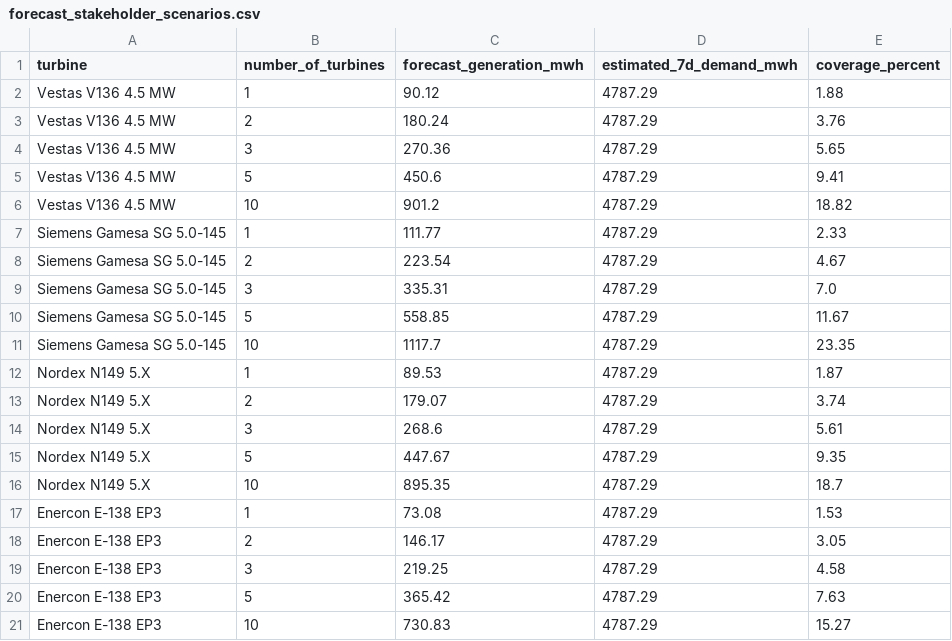
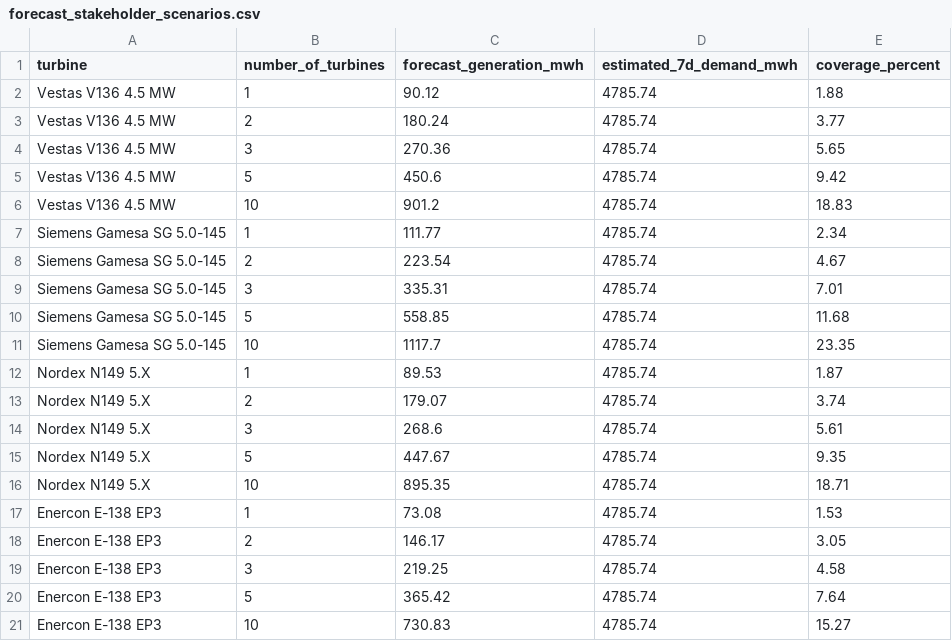
Before and after one commit to albuter99/aalborg-portland-wind-mlops, a CSV file: artifacts/forecast_stakeholder_scenarios.csv, drawn as a sheet.

```diff
--- a/artifacts/forecast_stakeholder_scenarios.csv
+++ b/artifacts/forecast_stakeholder_scenarios.csv
@@ -1,21 +1,21 @@
 turbine,number_of_turbines,forecast_generation_mwh,estimated_7d_demand_mwh,coverage_percent
-Vestas V136 4.5 MW,1,90.12,4787.29,1.88
-Vestas V136 4.5 MW,2,180.24,4787.29,3.76
-Vestas V136 4.5 MW,3,270.36,4787.29,5.65
-Vestas V136 4.5 MW,5,450.6,4787.29,9.41
-Vestas V136 4.5 MW,10,901.2,4787.29,18.82
-Siemens Gamesa SG 5.0-145,1,111.77,4787.29,2.33
-Siemens Gamesa SG 5.0-145,2,223.54,4787.29,4.67
-Siemens Gamesa SG 5.0-145,3,335.31,4787.29,7.0
-Siemens Gamesa SG 5.0-145,5,558.85,4787.29,11.67
-Siemens Gamesa SG 5.0-145,10,1117.7,4787.29,23.35
-Nordex N149 5.X,1,89.53,4787.29,1.87
-Nordex N149 5.X,2,179.07,4787.29,3.74
-Nordex N149 5.X,3,268.6,4787.29,5.61
-Nordex N149 5.X,5,447.67,4787.29,9.35
-Nordex N149 5.X,10,895.35,4787.29,18.7
-Enercon E-138 EP3,1,73.08,4787.29,1.53
-Enercon E-138 EP3,2,146.17,4787.29,3.05
-Enercon E-138 EP3,3,219.25,4787.29,4.58
-Enercon E-138 EP3,5,365.42,4787.29,7.63
-Enercon E-138 EP3,10,730.83,4787.29,15.27
+Vestas V136 4.5 MW,1,90.12,4785.74,1.88
+Vestas V136 4.5 MW,2,180.24,4785.74,3.77
+Vestas V136 4.5 MW,3,270.36,4785.74,5.65
+Vestas V136 4.5 MW,5,450.6,4785.74,9.42
+Vestas V136 4.5 MW,10,901.2,4785.74,18.83
+Siemens Gamesa SG 5.0-145,1,111.77,4785.74,2.34
+Siemens Gamesa SG 5.0-145,2,223.54,4785.74,4.67
+Siemens Gamesa SG 5.0-145,3,335.31,4785.74,7.01
+Siemens Gamesa SG 5.0-145,5,558.85,4785.74,11.68
+Siemens Gamesa SG 5.0-145,10,1117.7,4785.74,23.35
+Nordex N149 5.X,1,89.53,4785.74,1.87
+Nordex N149 5.X,2,179.07,4785.74,3.74
+Nordex N149 5.X,3,268.6,4785.74,5.61
+Nordex N149 5.X,5,447.67,4785.74,9.35
+Nordex N149 5.X,10,895.35,4785.74,18.71
+Enercon E-138 EP3,1,73.08,4785.74,1.53
+Enercon E-138 EP3,2,146.17,4785.74,3.05
+Enercon E-138 EP3,3,219.25,4785.74,4.58
+Enercon E-138 EP3,5,365.42,4785.74,7.64
+Enercon E-138 EP3,10,730.83,4785.74,15.27
```
Also changed, not shown: artifacts/seasonal_analysis.csv, artifacts/sensitivity_analysis.csv, 5 other files.
